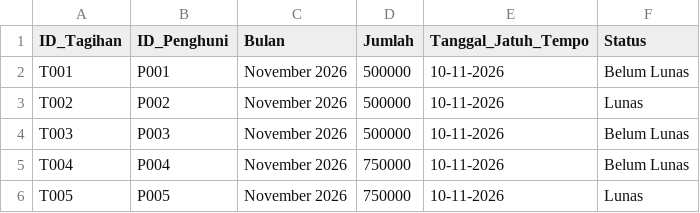
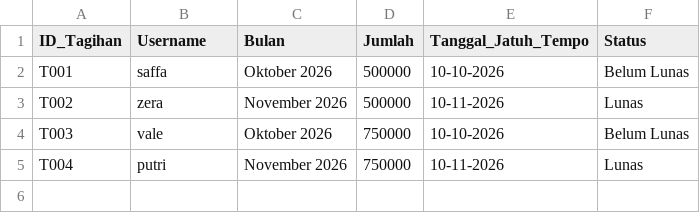
Before and after one commit to gelbrinzeraldaagustina/KOS-99-PINTU, a CSV file: data_tagihan.csv, drawn as a sheet.

```diff
--- a/data_tagihan.csv
+++ b/data_tagihan.csv
@@ -1,6 +1,5 @@
-ID_Tagihan,ID_Penghuni,Bulan,Jumlah,Tanggal_Jatuh_Tempo,Status
-T001,P001,November 2026,500000,10-11-2026,Belum Lunas
-T002,P002,November 2026,500000,10-11-2026,Lunas
-T003,P003,November 2026,500000,10-11-2026,Belum Lunas
-T004,P004,November 2026,750000,10-11-2026,Belum Lunas
-T005,P005,November 2026,750000,10-11-2026,Lunas
+ID_Tagihan,Username,Bulan,Jumlah,Tanggal_Jatuh_Tempo,Status
+T001,saffa,Oktober 2026,500000,10-10-2026,Belum Lunas
+T002,zera,November 2026,500000,10-11-2026,Lunas
+T003,vale,Oktober 2026,750000,10-10-2026,Belum Lunas
+T004,putri,November 2026,750000,10-11-2026,Lunas
```
Also changed, not shown: data_barang.csv, 6 other files.
